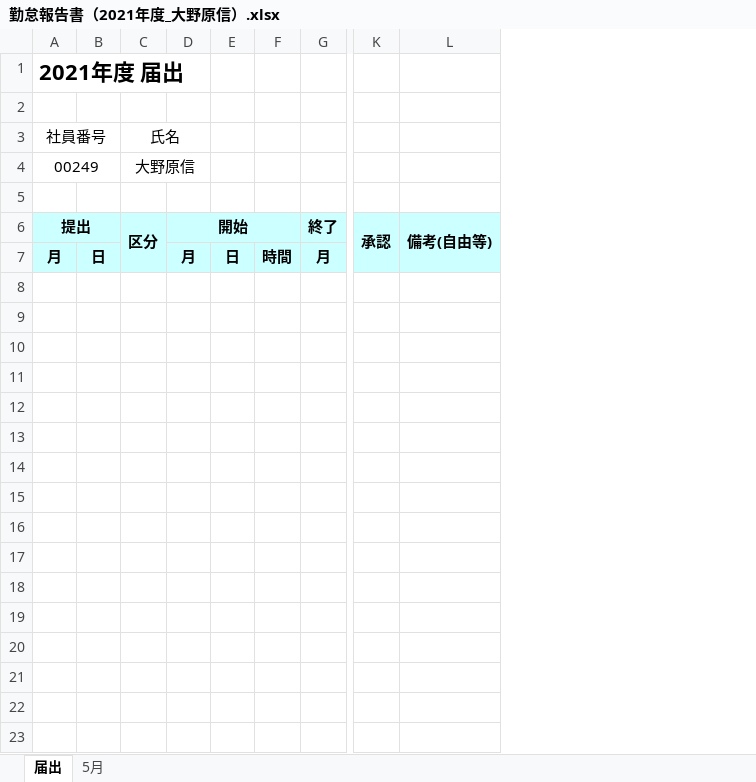
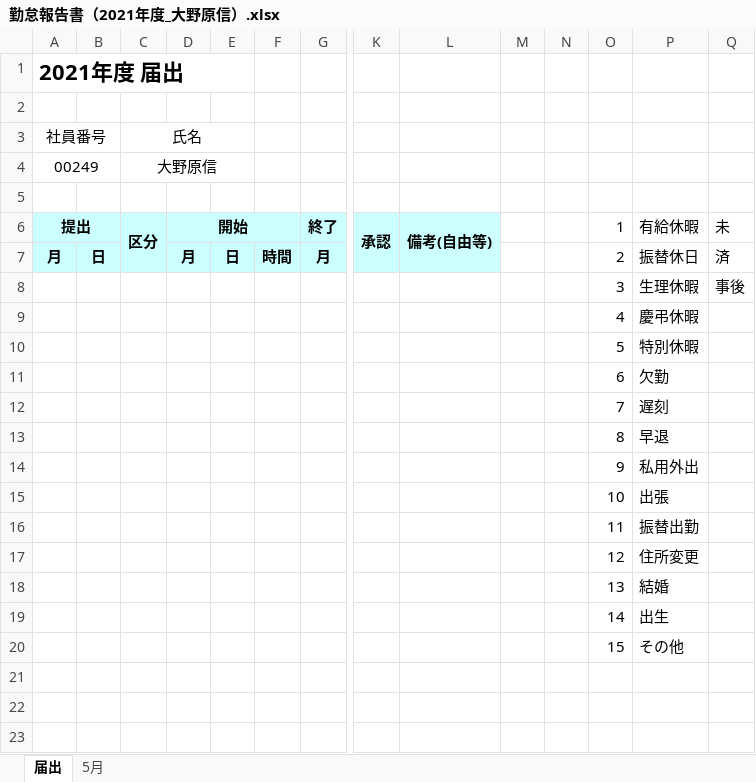
Before and after one commit to Makoto-Onohara/Managing-Atendance, an Excel workbook: 勤怠報告書（2021年度_大野原信）.xlsx, sheet 届出, drawn as a sheet; only a part is shown, gaps mark what is left out; values as stored, in another font and other column widths than the file's, no borders; removed rows and columns are numbered as before the commit, all else as after; rows hold the shown columns only; the diff names each change by its address in the sheet, - before the commit and + after, or states it on an @@ line.

```diff
--- a/勤怠報告書（2021年度_大野原信）.xlsx (sheet 届出)
+++ b/勤怠報告書（2021年度_大野原信）.xlsx (sheet 届出)
+column M, empty
+column N, empty
+column O, rows 6-20: 1 | 2 | 3 | 4 | 5 | 6 | 7 | 8 | 9 | 10 | 11 | 12 | 13 | 14 | 15
+column P, rows 6-20: 有給休暇 | 振替休日 | 生理休暇 | 慶弔休暇 | 特別休暇 | 欠勤 | 遅刻 | 早退 | 私用外出 | 出張 | 振替出勤 | 住所変更 | 結婚 | 出生 | その他
+column Q, rows 6-8: 未 | 済 | 事後
+A1:E1 merged
-C3:D3 merged
+C3:E3 merged
-C4:D4 merged
+C4:E4 merged
-row 8: (empty)
+row 8:  |  |  |  |  |  |  |  |  |  |  | 3 | 生理休暇 | 事後
-row 9: (empty)
+row 9:  |  |  |  |  |  |  |  |  |  |  | 4 | 慶弔休暇
-row 10: (empty)
+row 10:  |  |  |  |  |  |  |  |  |  |  | 5 | 特別休暇
-row 11: (empty)
+row 11:  |  |  |  |  |  |  |  |  |  |  | 6 | 欠勤
-row 12: (empty)
+row 12:  |  |  |  |  |  |  |  |  |  |  | 7 | 遅刻
-row 13: (empty)
+row 13:  |  |  |  |  |  |  |  |  |  |  | 8 | 早退
-row 14: (empty)
+row 14:  |  |  |  |  |  |  |  |  |  |  | 9 | 私用外出
-row 15: (empty)
+row 15:  |  |  |  |  |  |  |  |  |  |  | 10 | 出張
-row 16: (empty)
+row 16:  |  |  |  |  |  |  |  |  |  |  | 11 | 振替出勤
-row 17: (empty)
+row 17:  |  |  |  |  |  |  |  |  |  |  | 12 | 住所変更
-row 18: (empty)
+row 18:  |  |  |  |  |  |  |  |  |  |  | 13 | 結婚
-row 19: (empty)
+row 19:  |  |  |  |  |  |  |  |  |  |  | 14 | 出生
-row 20: (empty)
+row 20:  |  |  |  |  |  |  |  |  |  |  | 15 | その他
```
Also changed, not shown: 10 other files.
